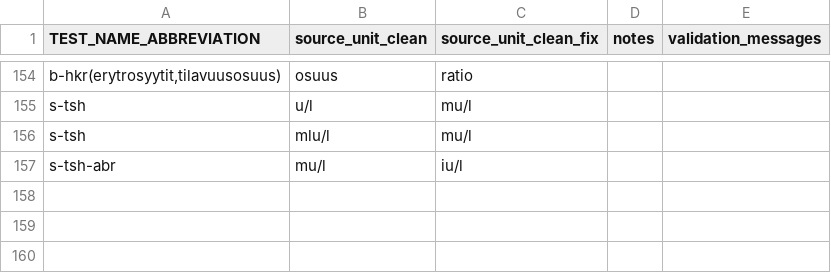
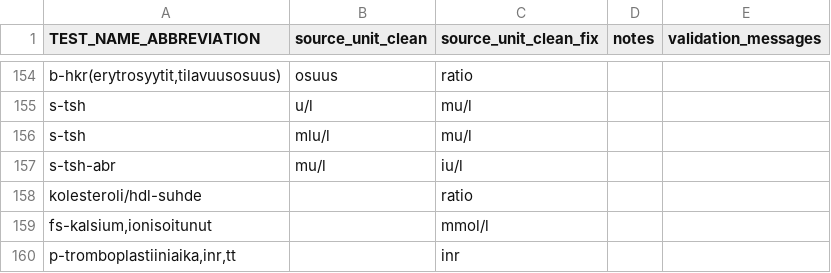
Before and after one commit to FINNGEN/kanta_lab_harmonisation_public, a TSV file: VOCABULARIES/LABfi_ALL/fix_unit_based_in_abbreviation.tsv, drawn as a sheet; only a part is shown, gaps mark what is left out.

```diff
--- a/VOCABULARIES/LABfi_ALL/fix_unit_based_in_abbreviation.tsv
+++ b/VOCABULARIES/LABfi_ALL/fix_unit_based_in_abbreviation.tsv
@@ -157 +157,4 @@ s-tsh	mlu/l	mu/l
 s-tsh-abr	mu/l	iu/l		
+kolesteroli/hdl-suhde		ratio		
+fs-kalsium,ionisoitunut		mmol/l		
+p-tromboplastiiniaika,inr,tt		inr		
```
